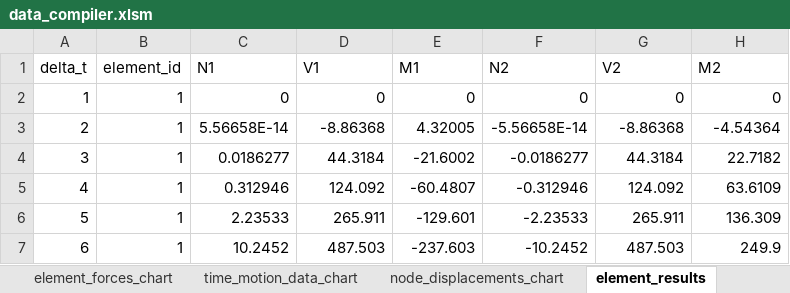
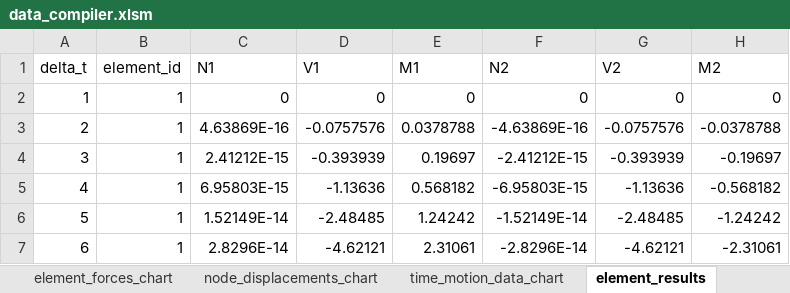
Before and after one commit to brendanhorne/adv_eng_comp_proj, an Excel workbook: data/single_column/data_compiler.xlsm, sheet element_results, drawn as a sheet; only a part is shown; values as stored, in another font and other column widths than the file's, no borders; table styles not drawn; the diff covers the shown part only; the diff names each change by its address in the sheet, - before the commit and + after, or states it on an @@ line.

Commit message:
added sap2000 results and stopped nodes feedback

```diff
--- a/data/single_column/data_compiler.xlsm (sheet element_results)
+++ b/data/single_column/data_compiler.xlsm (sheet element_results)
@@ sheet tab order changed: element_forces_chart | node_displacements_chart | time_motion_data_chart | element_results @@
-C3 (N1): 5.56658E-14
+C3 (N1): 4.63869E-16
-D3 (V1): -8.86368
+D3 (V1): -0.0757576
-E3 (M1): 4.32005
+E3 (M1): 0.0378788
-F3 (N2): -5.56658E-14
+F3 (N2): -4.63869E-16
-G3 (V2): -8.86368
+G3 (V2): -0.0757576
-H3 (M2): -4.54364
+H3 (M2): -0.0378788
-C4 (N1): 0.0186277
+C4 (N1): 2.41212E-15
-D4 (V1): 44.3184
+D4 (V1): -0.393939
-E4 (M1): -21.6002
+E4 (M1): 0.19697
-F4 (N2): -0.0186277
+F4 (N2): -2.41212E-15
-G4 (V2): 44.3184
+G4 (V2): -0.393939
-H4 (M2): 22.7182
+H4 (M2): -0.19697
-C5 (N1): 0.312946
+C5 (N1): 6.95803E-15
-D5 (V1): 124.092
+D5 (V1): -1.13636
-E5 (M1): -60.4807
+E5 (M1): 0.568182
-F5 (N2): -0.312946
+F5 (N2): -6.95803E-15
-G5 (V2): 124.092
+G5 (V2): -1.13636
-H5 (M2): 63.6109
+H5 (M2): -0.568182
-C6 (N1): 2.23533
+C6 (N1): 1.52149E-14
-D6 (V1): 265.911
+D6 (V1): -2.48485
-E6 (M1): -129.601
+E6 (M1): 1.24242
-F6 (N2): -2.23533
+F6 (N2): -1.52149E-14
-G6 (V2): 265.911
+G6 (V2): -2.48485
-H6 (M2): 136.309
+H6 (M2): -1.24242
-C7 (N1): 10.2452
+C7 (N1): 2.8296E-14
-D7 (V1): 487.503
+D7 (V1): -4.62121
-E7 (M1): -237.603
+E7 (M1): 2.31061
-F7 (N2): -10.2452
+F7 (N2): -2.8296E-14
-G7 (V2): 487.503
+G7 (V2): -4.62121
-H7 (M2): 249.9
+H7 (M2): -2.31061
```
Also changed, not shown: 198 edited cells elsewhere in this sheet, sheet results_comparison, sheet node_displacements, sheet time_motion_data, other sheet tabs, charts or pictures, 2 other files.
